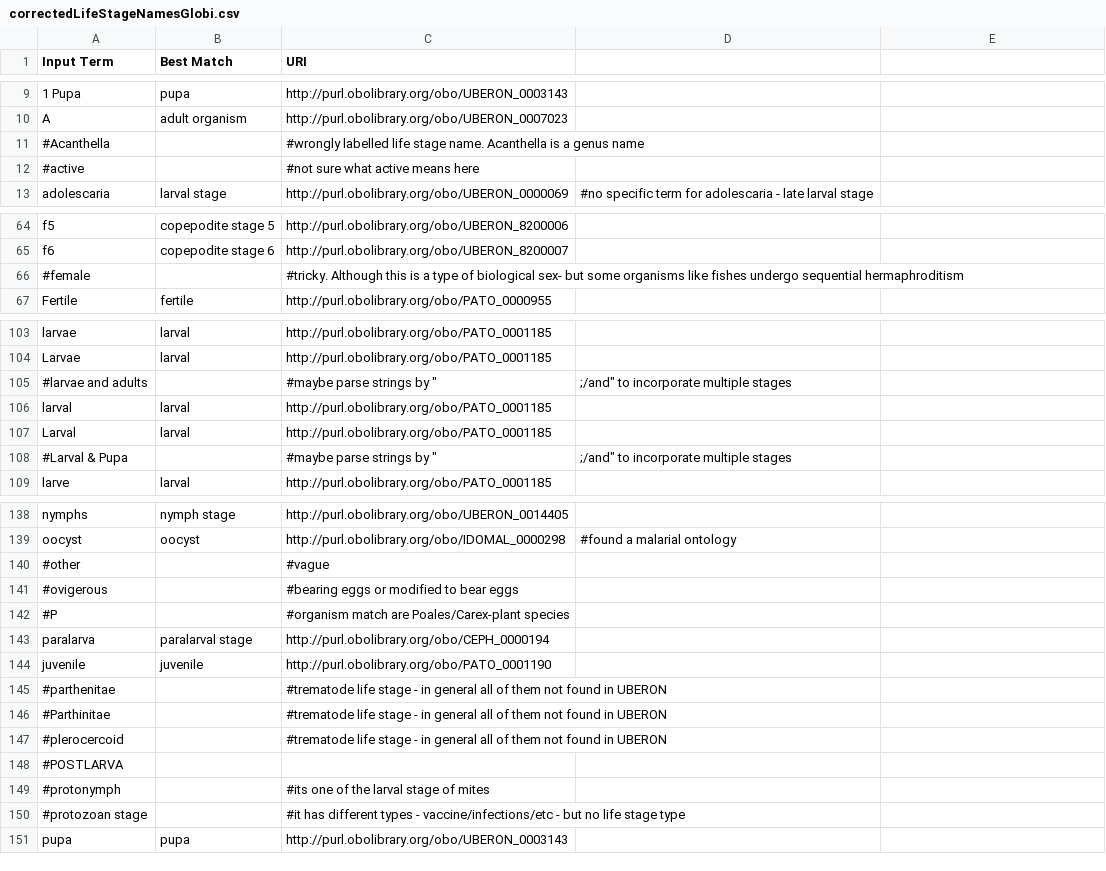
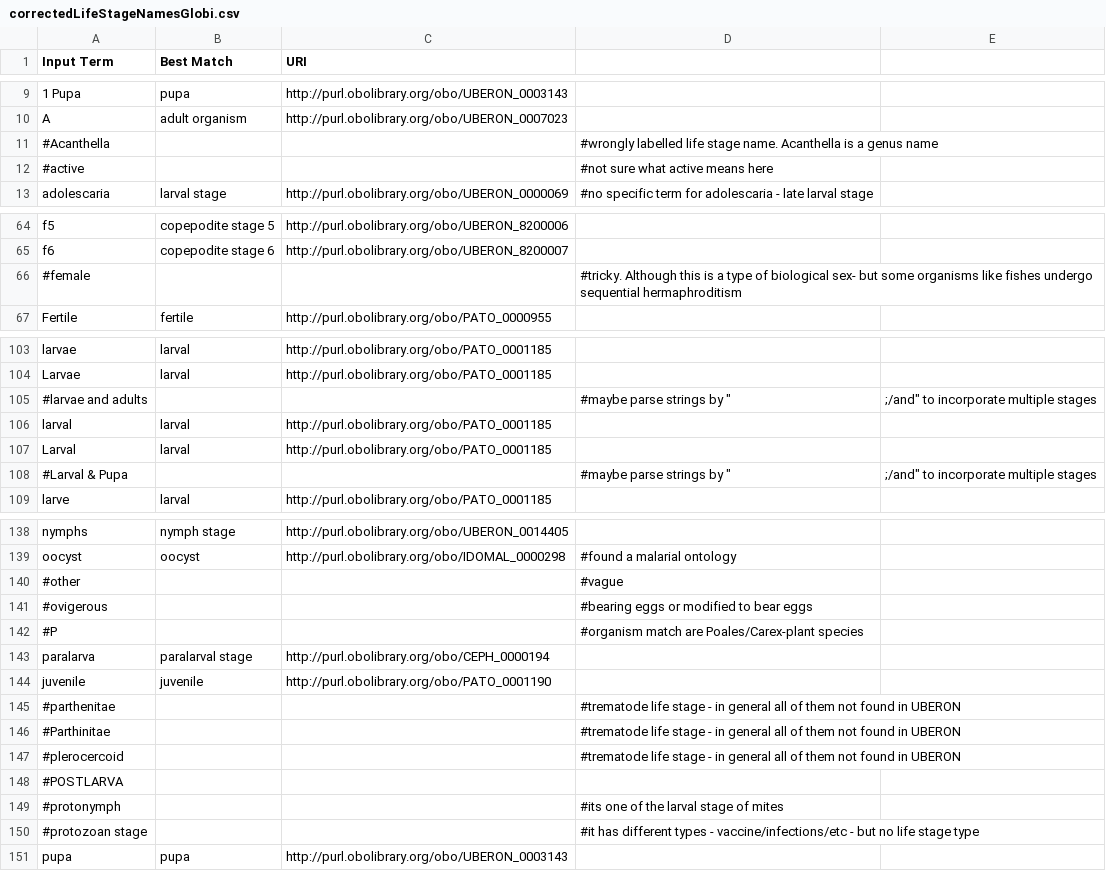
Before and after one commit to earth-metabolome-initiative/metrin-kg, a CSV file: ontology/data/correctedLifeStageNamesGlobi.csv, drawn as a sheet; only a part is shown, gaps mark what is left out; the diff covers the shown part only.

```diff
--- a/ontology/data/correctedLifeStageNamesGlobi.csv
+++ b/ontology/data/correctedLifeStageNamesGlobi.csv
@@ -10,4 +10,4 @@ Input Term,Best Match,URI,
 A,adult organism,http://purl.obolibrary.org/obo/UBERON_0007023,
-#Acanthella,, #wrongly labelled life stage name. Acanthella is a genus name
-#active,, #not sure what active means here
+#Acanthella,,, #wrongly labelled life stage name. Acanthella is a genus name
+#active,,, #not sure what active means here
 adolescaria,larval stage,http://purl.obolibrary.org/obo/UBERON_0000069,#no specific term for adolescaria - late larval stage
@@ -65,3 +65,3 @@ f5,copepodite stage 5,http://purl.obolibrary.org/obo/UBERON_8200006,
 f6,copepodite stage 6,http://purl.obolibrary.org/obo/UBERON_8200007,
-#female,, #tricky. Although this is a type of biological sex- but some organisms like fishes undergo sequential hermaphroditism
+#female,,, #tricky. Although this is a type of biological sex- but some organisms like fishes undergo sequential hermaphroditism
 Fertile,fertile,http://purl.obolibrary.org/obo/PATO_0000955,
@@ -104,6 +104,6 @@ larvae,larval,http://purl.obolibrary.org/obo/PATO_0001185,
 Larvae,larval,http://purl.obolibrary.org/obo/PATO_0001185,
-#larvae and adults,, #maybe parse strings by ",;/and" to incorporate multiple stages
+#larvae and adults,,, #maybe parse strings by ",;/and" to incorporate multiple stages
 larval,larval,http://purl.obolibrary.org/obo/PATO_0001185,
 Larval,larval,http://purl.obolibrary.org/obo/PATO_0001185,
-#Larval & Pupa,, #maybe parse strings by ",;/and" to incorporate multiple stages
+#Larval & Pupa,,, #maybe parse strings by ",;/and" to incorporate multiple stages
 larve,larval,http://purl.obolibrary.org/obo/PATO_0001185,
@@ -139,9 +139,9 @@ nymphs,nymph stage,http://purl.obolibrary.org/obo/UBERON_0014405,
 oocyst,oocyst,http://purl.obolibrary.org/obo/IDOMAL_0000298,#found a malarial ontology
-#other,,#vague
-#ovigerous,,#bearing eggs or modified to bear eggs
-#P,,#organism match are Poales/Carex-plant species
+#other,,,#vague
+#ovigerous,,,#bearing eggs or modified to bear eggs
+#P,,,#organism match are Poales/Carex-plant species
 paralarva,paralarval stage,http://purl.obolibrary.org/obo/CEPH_0000194,
 juvenile,juvenile,http://purl.obolibrary.org/obo/PATO_0001190,
-#parthenitae,,#trematode life stage - in general all of them not found in UBERON
-#Parthinitae,,#trematode life stage - in general all of them not found in UBERON
-#plerocercoid,,#trematode life stage - in general all of them not found in UBERON
+#parthenitae,,,#trematode life stage - in general all of them not found in UBERON
+#Parthinitae,,,#trematode life stage - in general all of them not found in UBERON
+#plerocercoid,,,#trematode life stage - in general all of them not found in UBERON
@@ -149,3 +149,3 @@ juvenile,juvenile,http://purl.obolibrary.org/obo/PATO_0001190,
-#protonymph,,#its one of the larval stage of mites
-#protozoan stage,,#it has different types - vaccine/infections/etc - but no life stage type
+#protonymph,,,#its one of the larval stage of mites
+#protozoan stage,,,#it has different types - vaccine/infections/etc - but no life stage type
 pupa,pupa,http://purl.obolibrary.org/obo/UBERON_0003143,
```
Also changed, not shown: 78 edited cells elsewhere in this file, ontology/data/correctedBodyPartNamesGlobi.csv.
